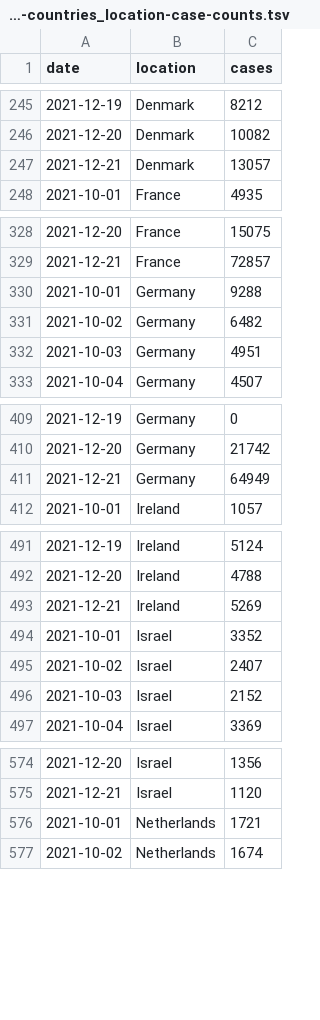
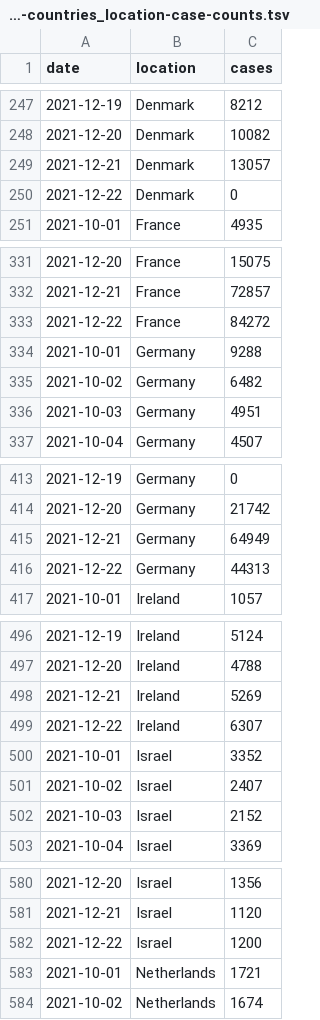
Before and after one commit to blab/rt-from-frequency-dynamics, a TSV file: data/omicron-countries_location-case-counts.tsv, drawn as a sheet; only a part is shown, gaps mark what is left out; the diff covers the shown part only.

```diff
--- a/data/omicron-countries_location-case-counts.tsv
+++ b/data/omicron-countries_location-case-counts.tsv
@@ -247,2 +249,3 @@ date	location	cases
 2021-12-21	Denmark	13057
+2021-12-22	Denmark	0
 2021-10-01	France	4935
@@ -329,2 +332,3 @@ date	location	cases
 2021-12-21	France	72857
+2021-12-22	France	84272
 2021-10-01	Germany	9288
@@ -411,2 +415,3 @@ date	location	cases
 2021-12-21	Germany	64949
+2021-12-22	Germany	44313
 2021-10-01	Ireland	1057
@@ -493,2 +498,3 @@ date	location	cases
 2021-12-21	Ireland	5269
+2021-12-22	Ireland	6307
 2021-10-01	Israel	3352
@@ -575,2 +581,3 @@ date	location	cases
 2021-12-21	Israel	1120
+2021-12-22	Israel	1200
 2021-10-01	Netherlands	1721
```
Also changed, not shown: 10 added rows and 17 edited cells elsewhere in this file, data/omicron-countries_location-variant-sequence-counts.tsv, 1 other file.
